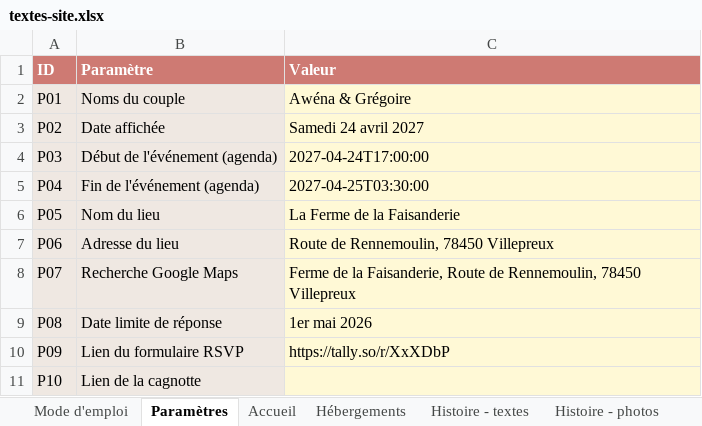
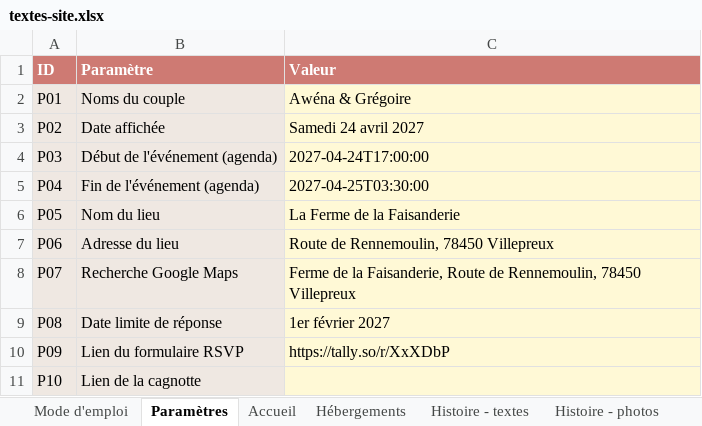
Before and after one commit to Aldaiaur/mariage-en-terre-du-milieu, an Excel workbook: textes-site.xlsx, sheet Paramètres, drawn as a sheet; values as stored, in another font and other column widths than the file's, no borders; the diff names each change by its address in the sheet, - before the commit and + after, or states it on an @@ line.

```diff
--- a/textes-site.xlsx (sheet Paramètres)
+++ b/textes-site.xlsx (sheet Paramètres)
-C9 (Valeur): 1er mai 2026
+C9 (Valeur): 1er février 2027
```
Also changed, not shown: 1 other file.
